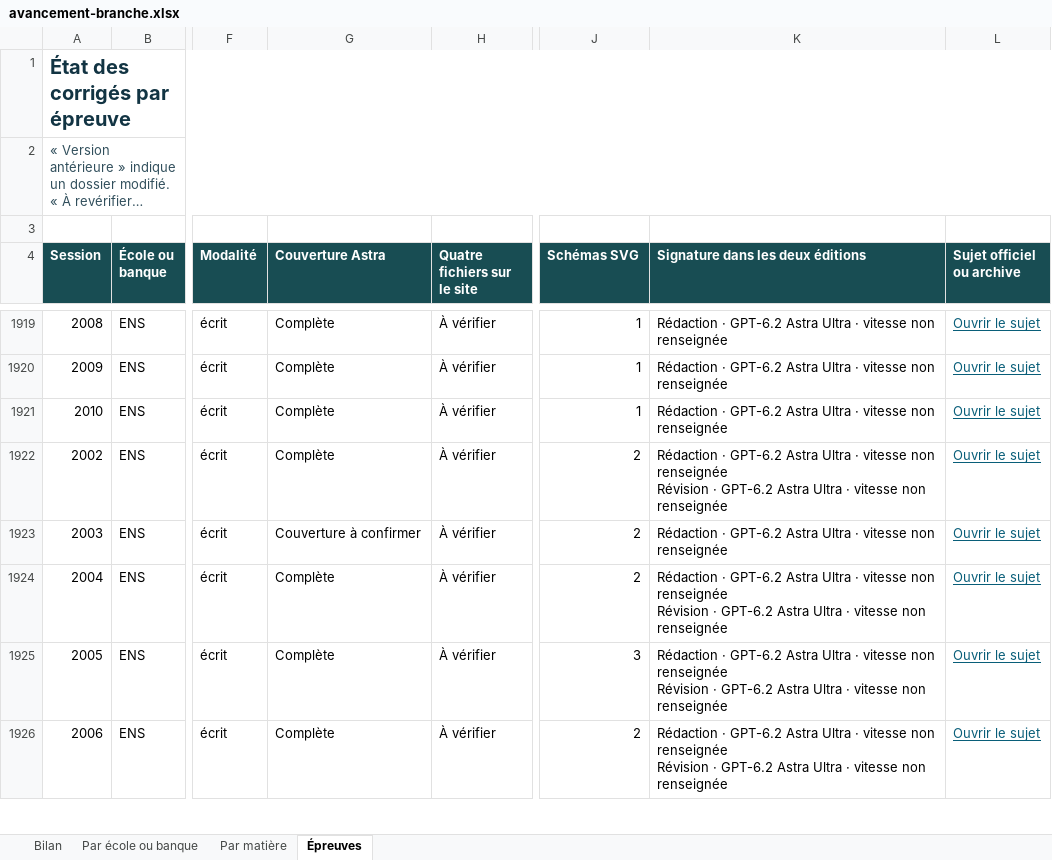
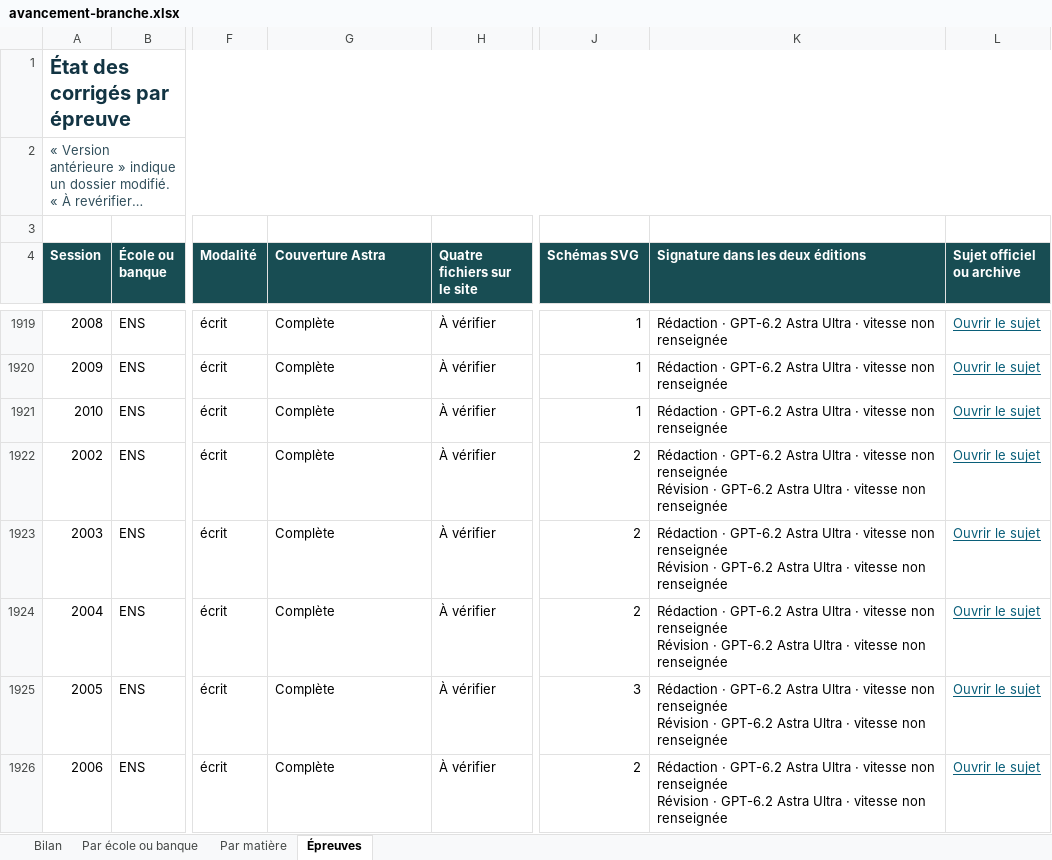
Before and after one commit to knoel99/corriges-concours, an Excel workbook: campagnes/x-ens/bilans/classeurs/avancement-branche.xlsx, sheet Épreuves, drawn as a sheet; only a part is shown, gaps mark what is left out; long unchanged cells end in …; values as stored, in another font and other column widths than the file's, no borders; conditional formats not drawn; ↵ is a line break in a cell; the diff covers the shown part only; the diff names each change by its address in the sheet, - before the commit and + after, or states it on an @@ line.

```diff
--- a/campagnes/x-ens/bilans/classeurs/avancement-branche.xlsx (sheet Épreuves)
+++ b/campagnes/x-ens/bilans/classeurs/avancement-branche.xlsx (sheet Épreuves)
-G1923 (Couverture Astra): Couverture à confirmer
+G1923 (Couverture Astra): Complète
-K1923 (Signature dans les deux éditions): …non renseignée
+K1923 (Signature dans les deux éditions): …non renseignée ↵ Révision · GPT-6.2 Astra Ultra · vitesse non renseignée
```
Also changed, not shown: 73 edited cells elsewhere in this sheet, sheet Bilan, sheet Par matière, sheet Par école ou banque, 5 other files.
